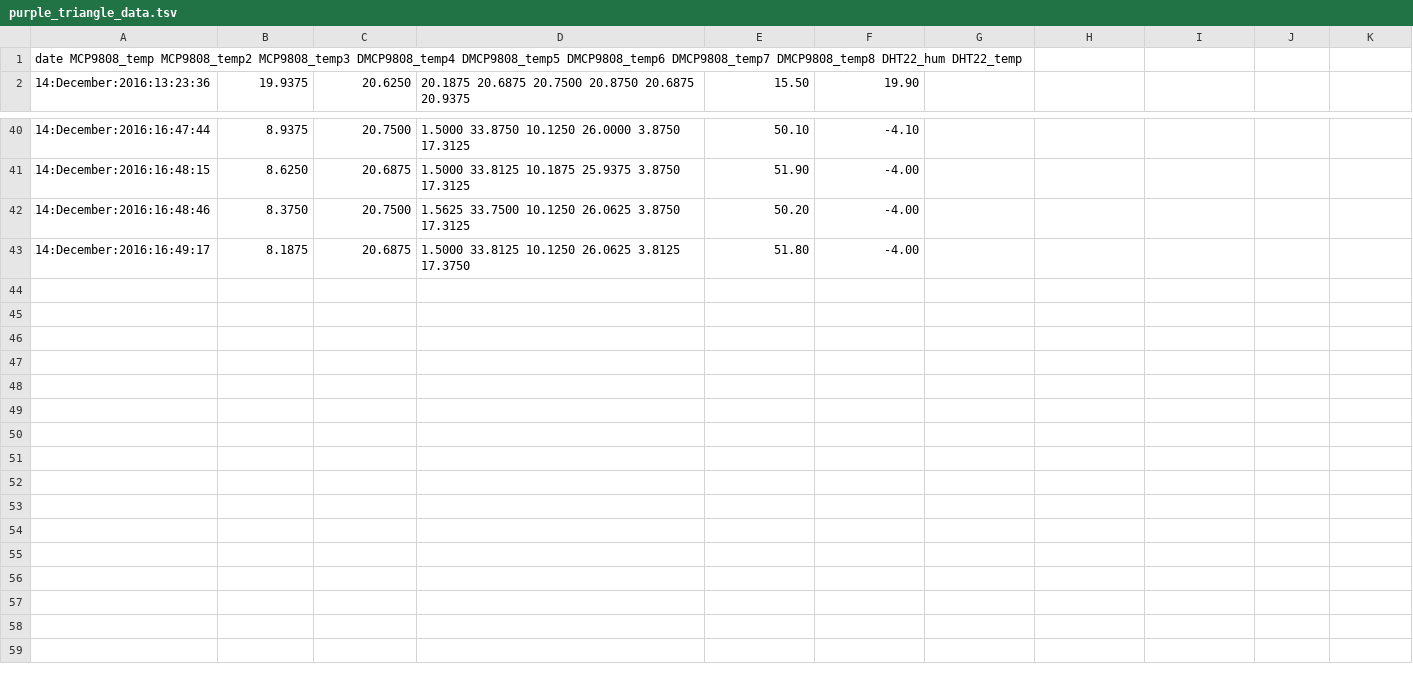
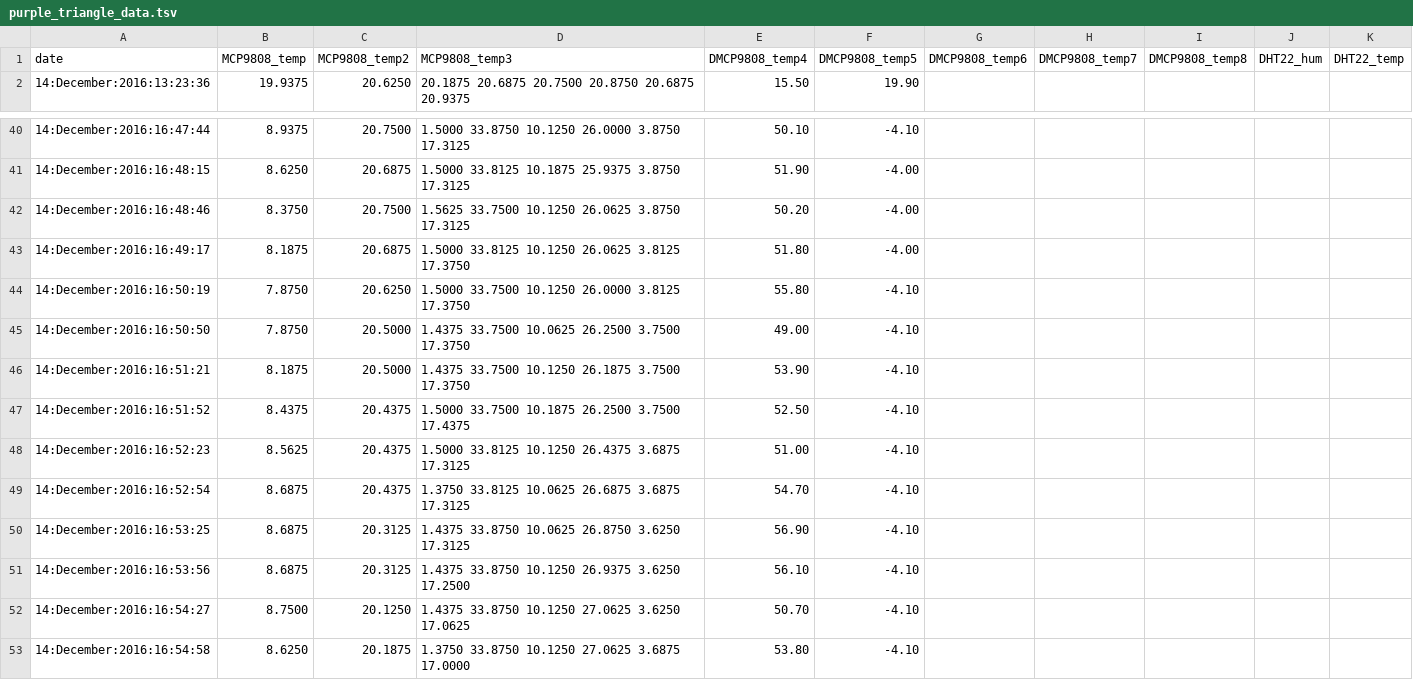
Before and after one commit to pi4bees/pi4science, a TSV file: purple_triangle_data.tsv, drawn as a sheet; only a part is shown, gaps mark what is left out; removed rows and columns are numbered as before the commit, all else as after; the diff names each change by its address in the sheet, - before the commit and + after, or states it on an @@ line.

Commit message:
fixed tab problem

```diff
--- a/purple_triangle_data.tsv
+++ b/purple_triangle_data.tsv
-row 1: date MCP9808_temp MCP9808_temp2 MCP9808_temp3 DMCP9808_temp4 DMCP9808_temp5 DMCP9808_temp6 DMCP9808_temp7 DMCP9808_temp8 DHT22_hum DHT22_temp
+row 1: date | MCP9808_temp | MCP9808_temp2 | MCP9808_temp3 | DMCP9808_temp4 | DMCP9808_temp5 | DMCP9808_temp6 | DMCP9808_temp7 | DMCP9808_temp8 | DHT22_hum | DHT22_temp
+row 44: 14:December:2016:16:50:19 | 7.8750 | 20.6250 | 1.5000 33.7500 10.1250 26.0000 3.8125 17.3750 | 55.80 | -4.10
+row 45: 14:December:2016:16:50:50 | 7.8750 | 20.5000 | 1.4375 33.7500 10.0625 26.2500 3.7500 17.3750 | 49.00 | -4.10
+row 46: 14:December:2016:16:51:21 | 8.1875 | 20.5000 | 1.4375 33.7500 10.1250 26.1875 3.7500 17.3750 | 53.90 | -4.10
+row 47: 14:December:2016:16:51:52 | 8.4375 | 20.4375 | 1.5000 33.7500 10.1875 26.2500 3.7500 17.4375 | 52.50 | -4.10
+row 48: 14:December:2016:16:52:23 | 8.5625 | 20.4375 | 1.5000 33.8125 10.1250 26.4375 3.6875 17.3125 | 51.00 | -4.10
+row 49: 14:December:2016:16:52:54 | 8.6875 | 20.4375 | 1.3750 33.8125 10.0625 26.6875 3.6875 17.3125 | 54.70 | -4.10
+row 50: 14:December:2016:16:53:25 | 8.6875 | 20.3125 | 1.4375 33.8750 10.0625 26.8750 3.6250 17.3125 | 56.90 | -4.10
+row 51: 14:December:2016:16:53:56 | 8.6875 | 20.3125 | 1.4375 33.8750 10.1250 26.9375 3.6250 17.2500 | 56.10 | -4.10
+row 52: 14:December:2016:16:54:27 | 8.7500 | 20.1250 | 1.4375 33.8750 10.1250 27.0625 3.6250 17.0625 | 50.70 | -4.10
+row 53: 14:December:2016:16:54:58 | 8.6250 | 20.1875 | 1.3750 33.8750 10.1250 27.0625 3.6875 17.0000 | 53.80 | -4.10
```
